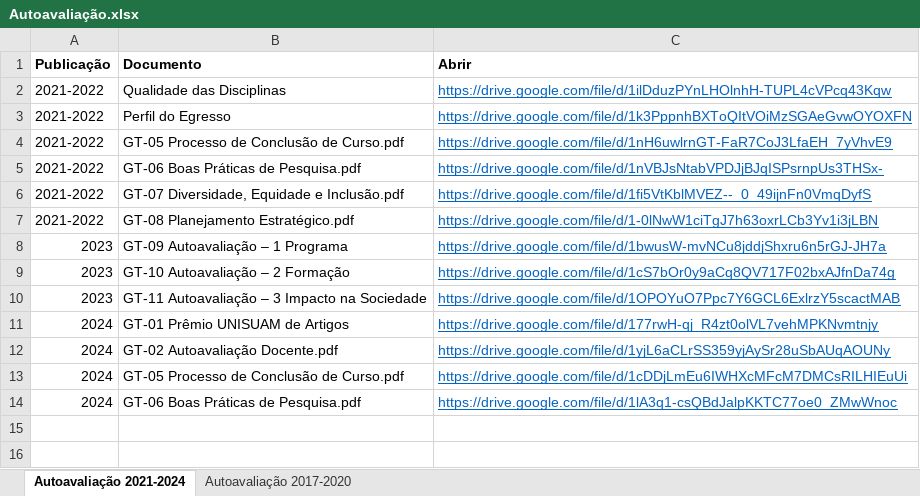
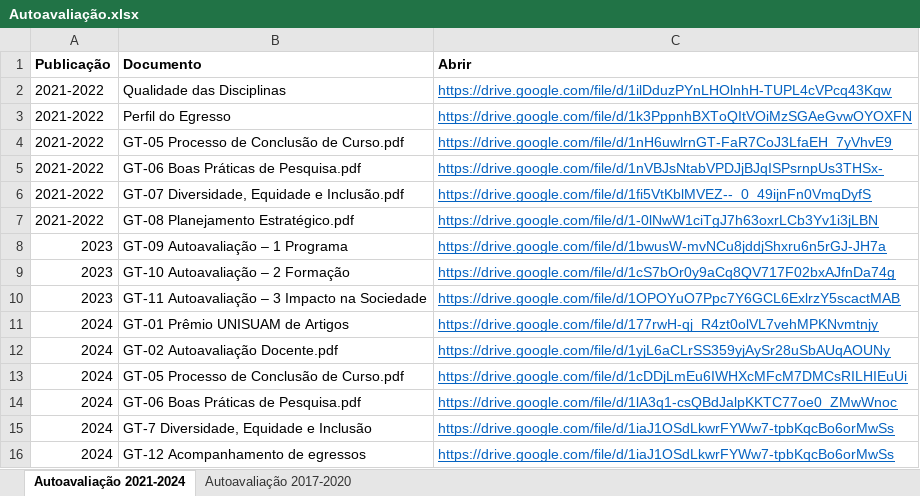
Before and after one commit to ppgcr-unisuam/observatoriocr, an Excel workbook: PPG/Autoavaliação.xlsx, sheet Autoavaliação 2021-2024, drawn as a sheet; values as stored, in another font and other column widths than the file's, no borders; the diff names each change by its address in the sheet, - before the commit and + after, or states it on an @@ line.

```diff
--- a/PPG/Autoavaliação.xlsx (sheet Autoavaliação 2021-2024)
+++ b/PPG/Autoavaliação.xlsx (sheet Autoavaliação 2021-2024)
+row 15: 2024 | GT-7 Diversidade, Equidade e Inclusão | https://drive.google.com/file/d/1iaJ1OSdLkwrFYWw7-tpbKqcBo6orMwSs
+row 16: 2024 | GT-12 Acompanhamento de egressos | https://drive.google.com/file/d/1iaJ1OSdLkwrFYWw7-tpbKqcBo6orMwSs
```
Also changed, not shown: PPG/Produção.xlsx, PPG/Prêmios.xlsx, 50 other files.
